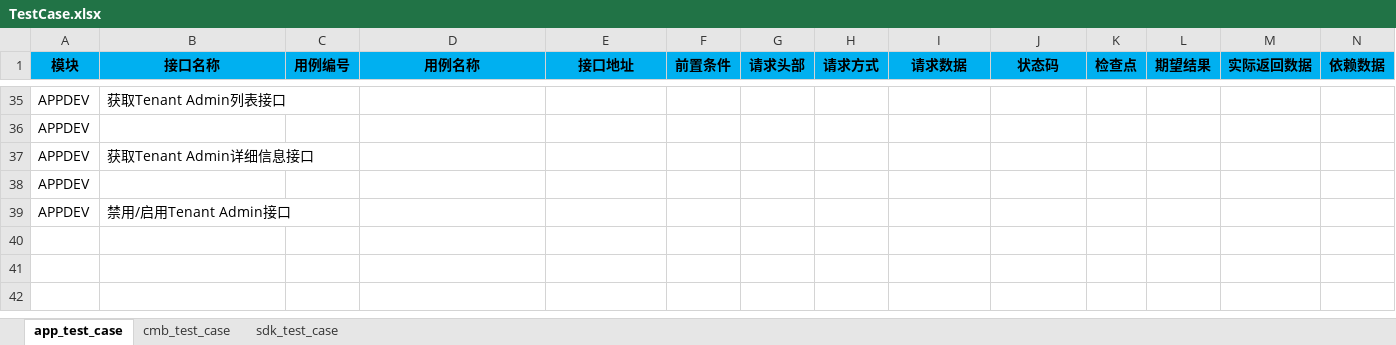
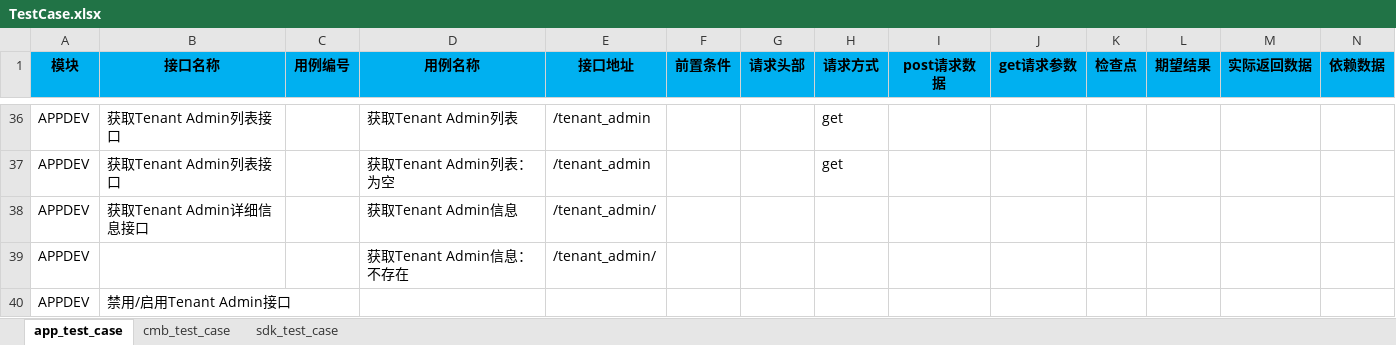
Before and after one commit to guohaiyi/poppy, an Excel workbook: testDataFile/TestCase.xlsx, sheet app_test_case, drawn as a sheet; only a part is shown, gaps mark what is left out; values as stored, in another font and other column widths than the file's, no borders; 1 other sheet too large or unreadable and not compared; removed rows and columns are numbered as before the commit, all else as after; the diff covers the shown part only; the diff names each change by its address in the sheet, - before the commit and + after, or states it on an @@ line.

```diff
--- a/testDataFile/TestCase.xlsx (sheet app_test_case)
+++ b/testDataFile/TestCase.xlsx (sheet app_test_case)
-I1: 请求数据
+I1: post请求数据
-J1: 状态码
+J1: get请求参数
-D36 (用例名称): (empty)
+D36 (用例名称): 获取Tenant Admin列表
-E36 (接口地址): (empty)
+E36 (接口地址): /tenant_admin
-H36 (请求方式): (empty)
+H36 (请求方式): get
-row 36: APPDEV
+row 37: APPDEV | 获取Tenant Admin列表接口 |  | 获取Tenant Admin列表：为空 | /tenant_admin |  |  | get
-D38 (用例名称): (empty)
+D38 (用例名称): 获取Tenant Admin信息
-E38:E39 (接口地址): (empty)
+E38:E39 (接口地址): /tenant_admin/
-D39 (用例名称): (empty)
+D39 (用例名称): 获取Tenant Admin信息：不存在
```
Also changed, not shown: 19 added rows, 18 removed rows and 25 edited cells elsewhere in this sheet, sheet sdk_test_case, 14 other files.
